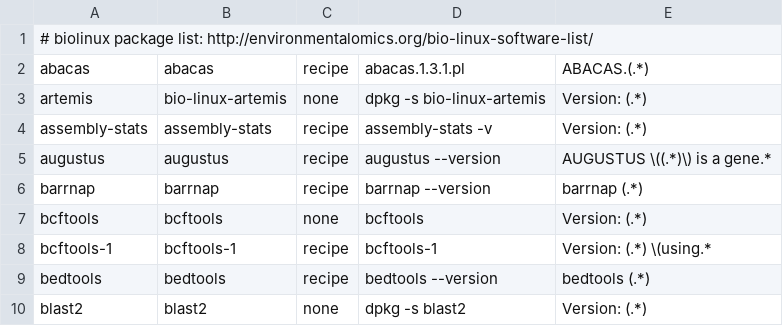
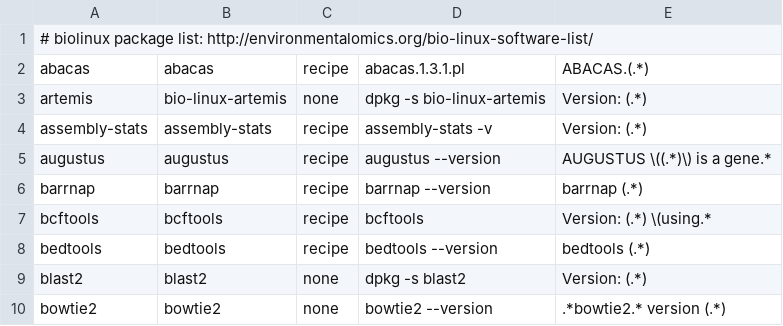
Before and after one commit to wangdi2014/pathogens-vm, a TSV file: all_packages.tsv, drawn as a sheet; only a part is shown; the shorter side is filled out with more unchanged rows.

Commit message:
fix bcftools

```diff
--- a/all_packages.tsv
+++ b/all_packages.tsv
@@ -6,4 +6,3 @@ augustus	augustus	recipe	augustus --version	AUGUSTUS \((.*)\) is a gene.*
 barrnap	barrnap	recipe	barrnap --version	barrnap (.*)
-bcftools	bcftools	none	bcftools	Version: (.*)
-bcftools-1	bcftools-1	recipe	bcftools-1	Version: (.*) \(using.*
+bcftools	bcftools	recipe	bcftools	Version: (.*) \(using.*
 bedtools	bedtools	recipe	bedtools --version	bedtools (.*)
```
Also changed, not shown: 2 other files.
